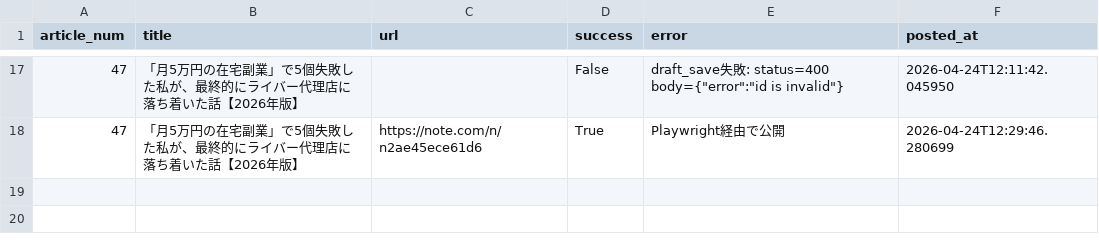
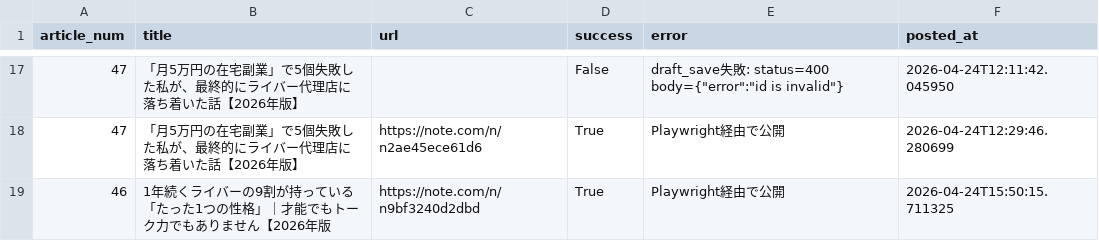
Before and after one commit to taitan118120-dot/liver-acquisition, a CSV file: data/note_auto_post_log.csv, drawn as a sheet; only a part is shown, gaps mark what is left out; the diff names each change by its address in the sheet, - before the commit and + after, or states it on an @@ line.

```diff
--- a/data/note_auto_post_log.csv
+++ b/data/note_auto_post_log.csv
+row 19: 46 | 1年続くライバーの9割が持っている「たった1つの性格」｜才能でもトーク力でもありません【2026年版 | https://note.com/n/n9bf3240d2dbd | True | Playwright経由で公開 | 2026-04-24T15:50:15.711325
```
Also changed, not shown: 1 other file.
